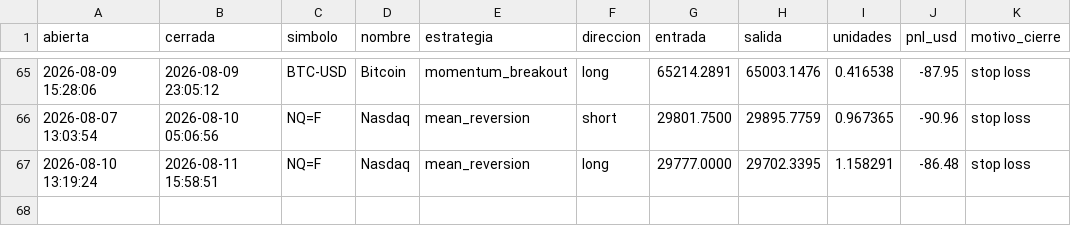
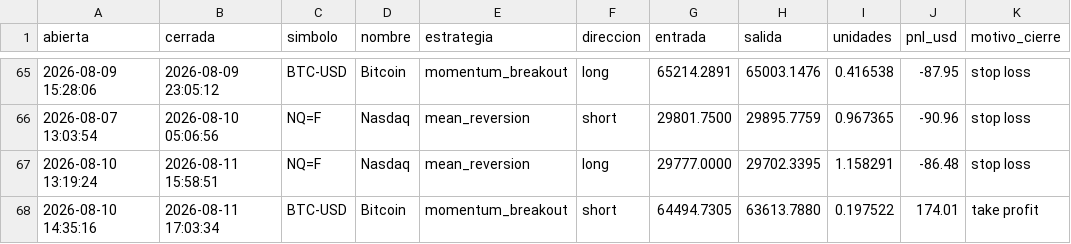
Before and after one commit to JulianMendiola/trading-bot, a CSV file: data/trades.csv, drawn as a sheet; only a part is shown, gaps mark what is left out.

```diff
--- a/data/trades.csv
+++ b/data/trades.csv
@@ -67 +67,2 @@ abierta,cerrada,simbolo,nombre,estrategia,direccion,entrada,salida,unidades,pnl_
 2026-08-10 13:19:24,2026-08-11 15:58:51,NQ=F,Nasdaq,mean_reversion,long,29777.0000,29702.3395,1.158291,-86.48,stop loss
+2026-08-10 14:35:16,2026-08-11 17:03:34,BTC-USD,Bitcoin,momentum_breakout,short,64494.7305,63613.7880,0.197522,174.01,take profit
```
Also changed, not shown: 1 other file.
